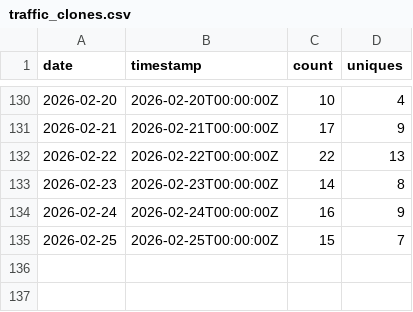
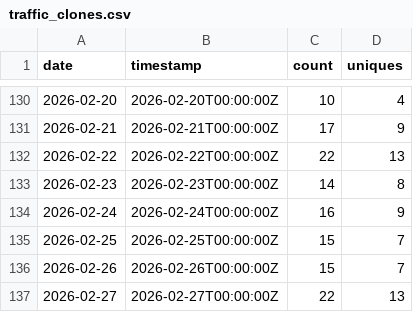
Before and after one commit to nasuni-labs/local-nasuni-management-mcp-server, a CSV file: data/traffic_clones.csv, drawn as a sheet; only a part is shown, gaps mark what is left out.

```diff
--- a/data/traffic_clones.csv
+++ b/data/traffic_clones.csv
@@ -135 +135,3 @@ date,timestamp,count,uniques
 2026-02-25,2026-02-25T00:00:00Z,15,7
+2026-02-26,2026-02-26T00:00:00Z,15,7
+2026-02-27,2026-02-27T00:00:00Z,22,13
```
Also changed, not shown: data/traffic_paths.csv, data/traffic_referrers.csv, 1 other file.
